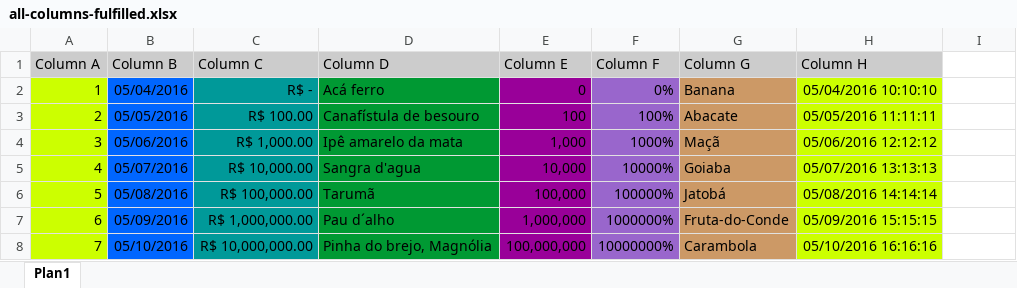
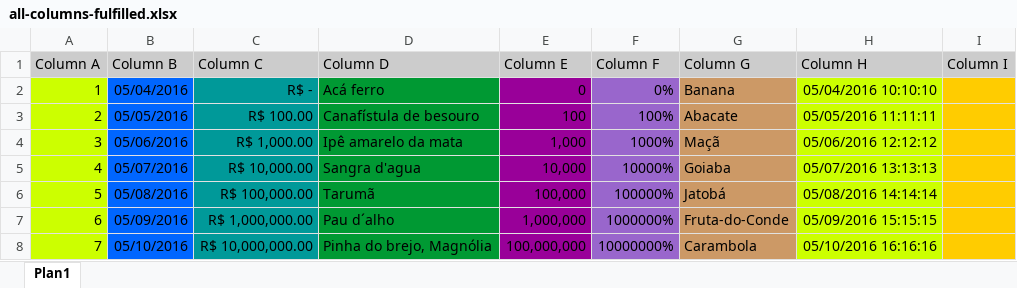
Before and after one commit to robertondc/excel-flow, an Excel workbook: src/main/resources/all-columns-fulfilled.xlsx, sheet Plan1, drawn as a sheet; values as stored, in another font and other column widths than the file's, no borders; the diff names each change by its address in the sheet, - before the commit and + after, or states it on an @@ line.

```diff
--- a/src/main/resources/all-columns-fulfilled.xlsx (sheet Plan1)
+++ b/src/main/resources/all-columns-fulfilled.xlsx (sheet Plan1)
-I1: (empty)
+I1: Column I
-I1 fill: none
+I1 fill: #CCCCCC
-I2:I8 fill: none
+I2:I8 fill: #FFCC00
```
Also changed, not shown: 17 other files.
